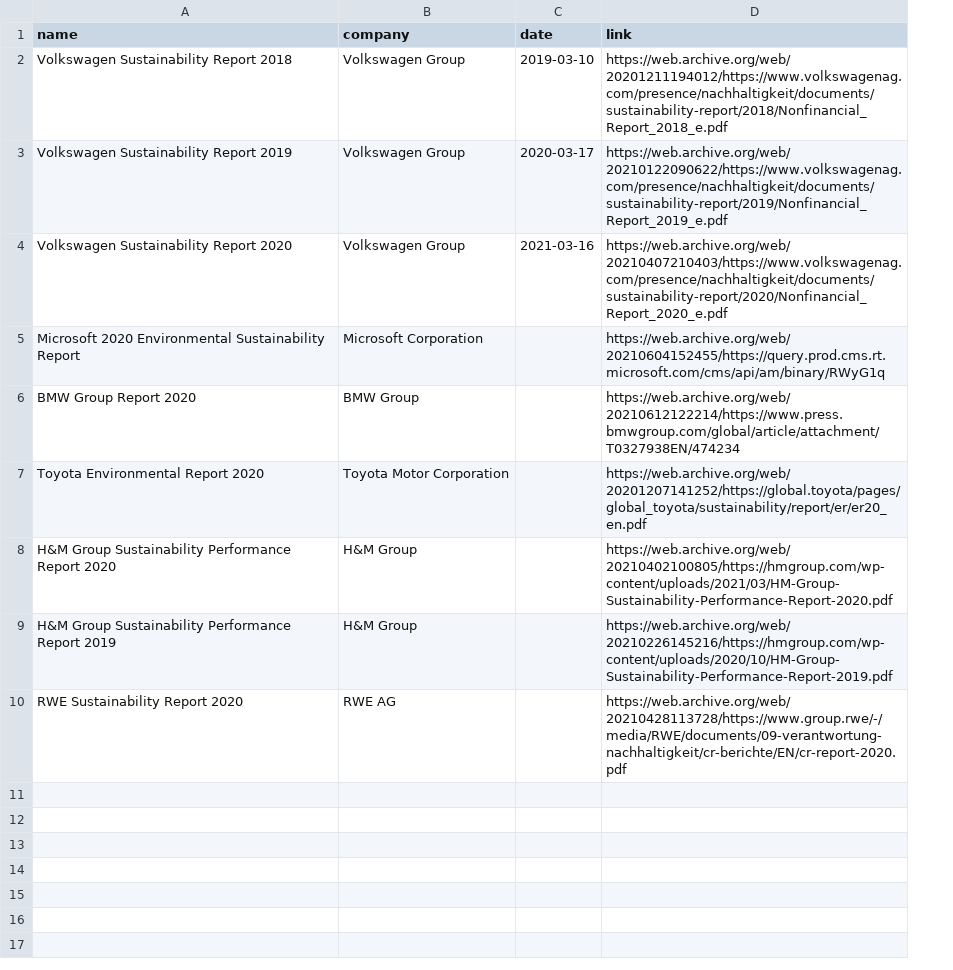
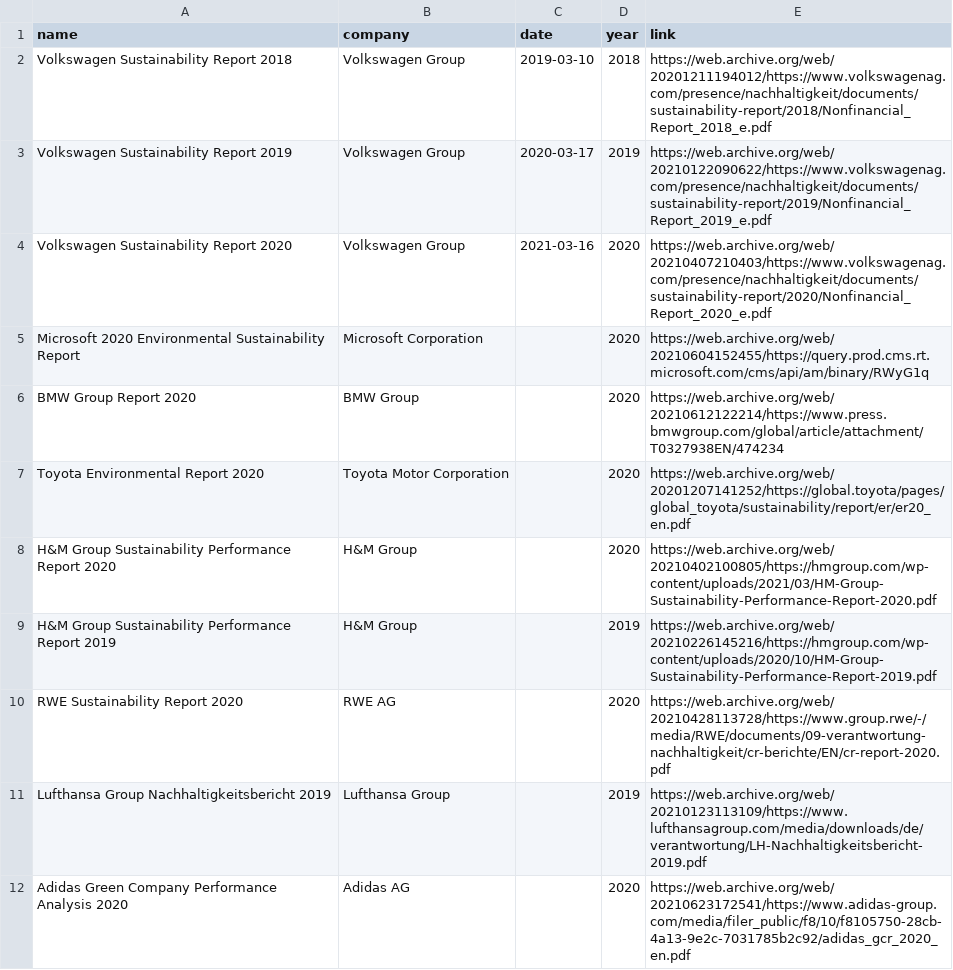
Before and after one commit to JulianWgs/sustainability-database, a CSV file: resources.csv, drawn as a sheet; the diff names each change by its address in the sheet, - before the commit and + after, or states it on an @@ line.

```diff
--- a/resources.csv
+++ b/resources.csv
+column D (year), rows 2-10: 2018 | 2019 | 2020 | 2020 | 2020 | 2020 | 2020 | 2019 | 2020
+row 11: Lufthansa Group Nachhaltigkeitsbericht 2019 | Lufthansa Group |  | 2019 | https://web.archive.org/web/20210123113109/https://www.lufthansagroup.com/media/downloads/de/verantwortung/LH-Nachhaltigkeitsbericht-2019.pdf
+row 12: Adidas Green Company Performance Analysis 2020 | Adidas AG |  | 2020 | https://web.archive.org/web/20210623172541/https://www.adidas-group.com/media/filer_public/f8/10/f8105750-28cb-4a13-9e2c-7031785b2c92/adidas_gcr_2020_en.pdf
```
Also changed, not shown: data.csv, 1 other file.
